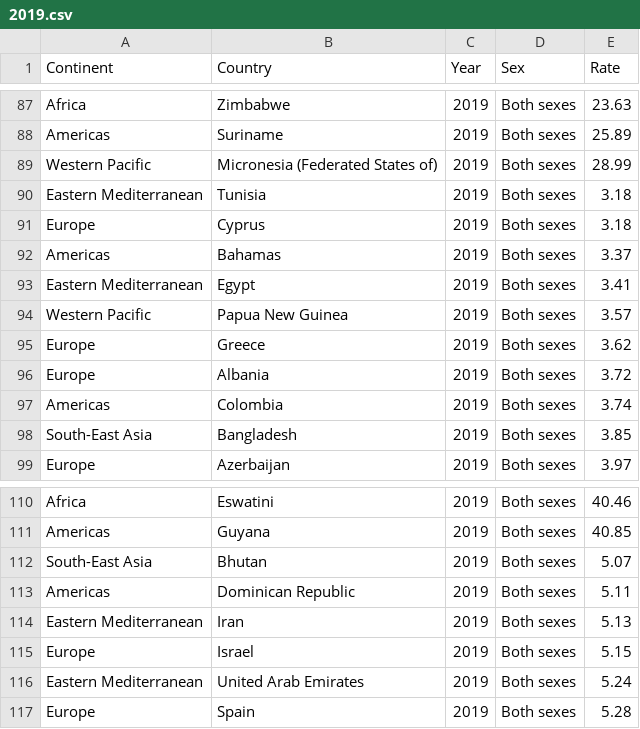
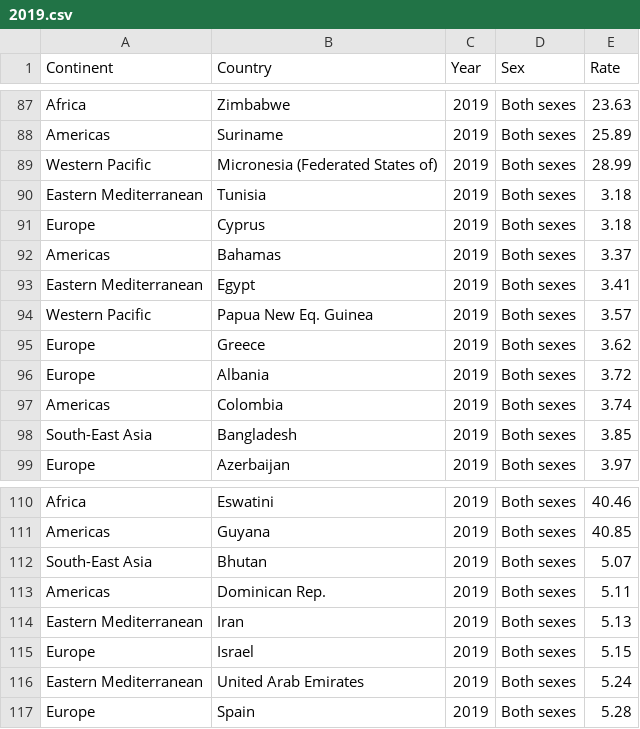
Before and after one commit to pdmntrang/homework9, a CSV file: data/2019.csv, drawn as a sheet; only a part is shown, gaps mark what is left out; the diff covers the shown part only.

```diff
--- a/data/2019.csv
+++ b/data/2019.csv
@@ -93,3 +93,3 @@ Americas,Bahamas,2019,Both sexes,3.37
 Eastern Mediterranean,Egypt,2019,Both sexes,3.41
-Western Pacific,Papua New Guinea,2019,Both sexes,3.57
+Western Pacific,Papua New Eq. Guinea,2019,Both sexes,3.57
 Europe,Greece,2019,Both sexes,3.62
@@ -112,3 +112,3 @@ Americas,Guyana,2019,Both sexes,40.85
 South-East Asia,Bhutan,2019,Both sexes,5.07
-Americas,Dominican Republic,2019,Both sexes,5.11
+Americas,Dominican Rep.,2019,Both sexes,5.11
 Eastern Mediterranean,Iran,2019,Both sexes,5.13
```
Also changed, not shown: 8 edited cells elsewhere in this file, 1 other file.
